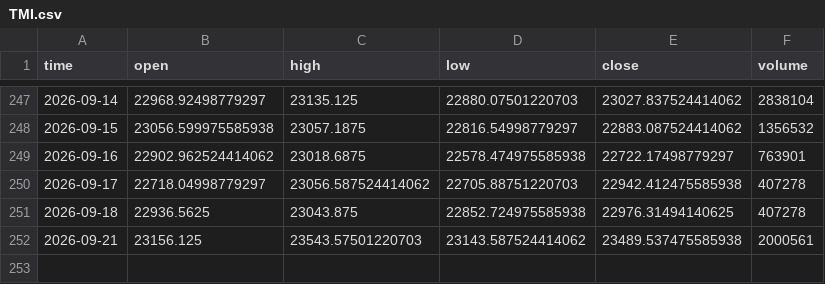
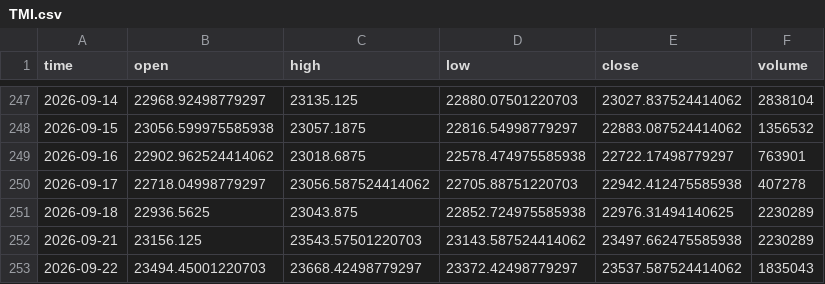
Before and after one commit to dgalaska1/TMI, a CSV file: data/TMI.csv, drawn as a sheet; only a part is shown, gaps mark what is left out.

```diff
--- a/data/TMI.csv
+++ b/data/TMI.csv
@@ -250,3 +250,4 @@ time,open,high,low,close,volume
 2026-09-17,22718.04998779297,23056.587524414062,22705.88751220703,22942.412475585938,407278
-2026-09-18,22936.5625,23043.875,22852.724975585938,22976.31494140625,407278
-2026-09-21,23156.125,23543.57501220703,23143.587524414062,23489.537475585938,2000561
+2026-09-18,22936.5625,23043.875,22852.724975585938,22976.31494140625,2230289
+2026-09-21,23156.125,23543.57501220703,23143.587524414062,23497.662475585938,2230289
+2026-09-22,23494.45001220703,23668.42498779297,23372.42498779297,23537.587524414062,1835043
```
